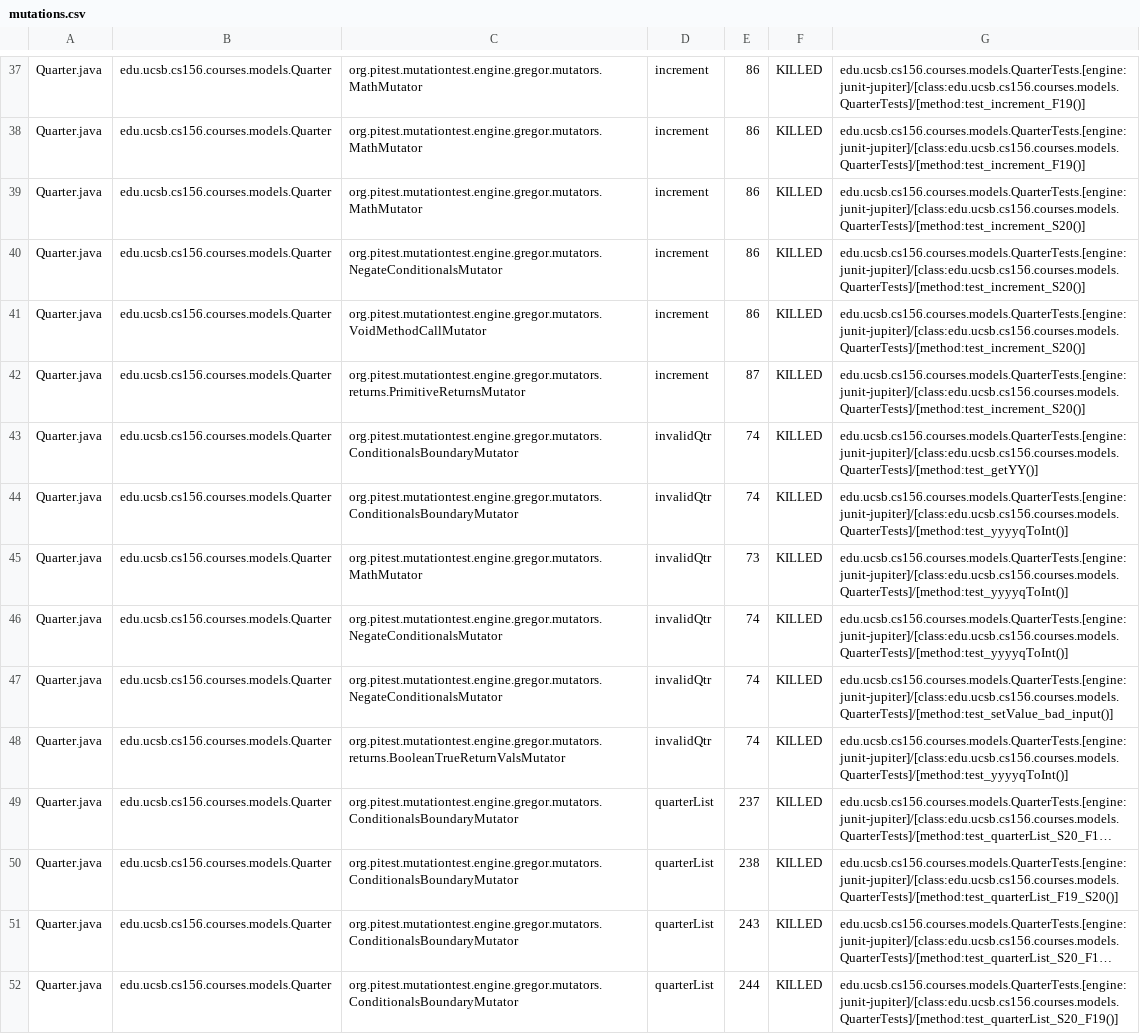
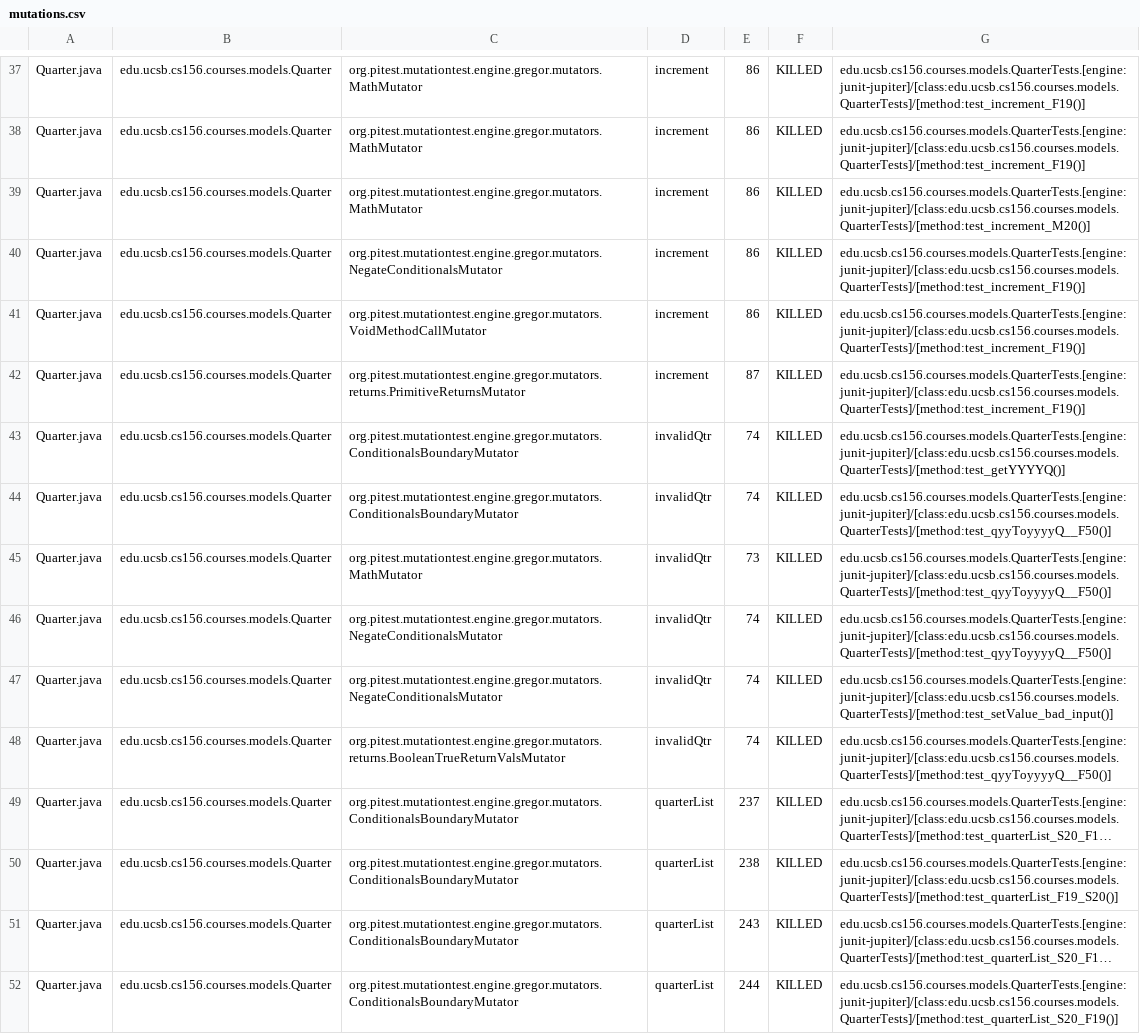
Before and after one commit to ucsb-cs156-s24/proj-courses-s24-4pm-2, a CSV file: prs/17/pitest/mutations.csv, drawn as a sheet; only a part is shown, gaps mark what is left out; long unchanged cells end in …; the diff covers the shown part only; the diff names each change by its address in the sheet, - before the commit and + after, or states it on an @@ line.

Commit message:
Deploying to gh-pages from @ ucsb-cs156-s24/proj-courses-s24-4pm-2@a91dd743764162f889038a32e1a74a113ef54adf 🚀

```diff
--- a/prs/17/pitest/mutations.csv
+++ b/prs/17/pitest/mutations.csv
-G39: edu.ucsb.cs156.courses.models.QuarterTests.[engine:junit-jupiter]/[class:edu.ucsb.cs156.courses.models.QuarterTests]/[method:test_increment_S20()]
+G39: edu.ucsb.cs156.courses.models.QuarterTests.[engine:junit-jupiter]/[class:edu.ucsb.cs156.courses.models.QuarterTests]/[method:test_increment_M20()]
-G40:G42: edu.ucsb.cs156.courses.models.QuarterTests.[engine:junit-jupiter]/[class:edu.ucsb.cs156.courses.models.QuarterTests]/[method:test_increment_S20()]
+G40:G42: edu.ucsb.cs156.courses.models.QuarterTests.[engine:junit-jupiter]/[class:edu.ucsb.cs156.courses.models.QuarterTests]/[method:test_increment_F19()]
-G43: edu.ucsb.cs156.courses.models.QuarterTests.[engine:junit-jupiter]/[class:edu.ucsb.cs156.courses.models.QuarterTests]/[method:test_getYY()]
+G43: edu.ucsb.cs156.courses.models.QuarterTests.[engine:junit-jupiter]/[class:edu.ucsb.cs156.courses.models.QuarterTests]/[method:test_getYYYYQ()]
-G44:G46: edu.ucsb.cs156.courses.models.QuarterTests.[engine:junit-jupiter]/[class:edu.ucsb.cs156.courses.models.QuarterTests]/[method:test_yyyyqToInt()]
+G44:G46: edu.ucsb.cs156.courses.models.QuarterTests.[engine:junit-jupiter]/[class:edu.ucsb.cs156.courses.models.QuarterTests]/[method:test_qyyToyyyyQ__F50()]
-G48: edu.ucsb.cs156.courses.models.QuarterTests.[engine:junit-jupiter]/[class:edu.ucsb.cs156.courses.models.QuarterTests]/[method:test_yyyyqToInt()]
+G48: edu.ucsb.cs156.courses.models.QuarterTests.[engine:junit-jupiter]/[class:edu.ucsb.cs156.courses.models.QuarterTests]/[method:test_qyyToyyyyQ__F50()]
```
Also changed, not shown: 49 edited cells elsewhere in this file, 39 other files.
